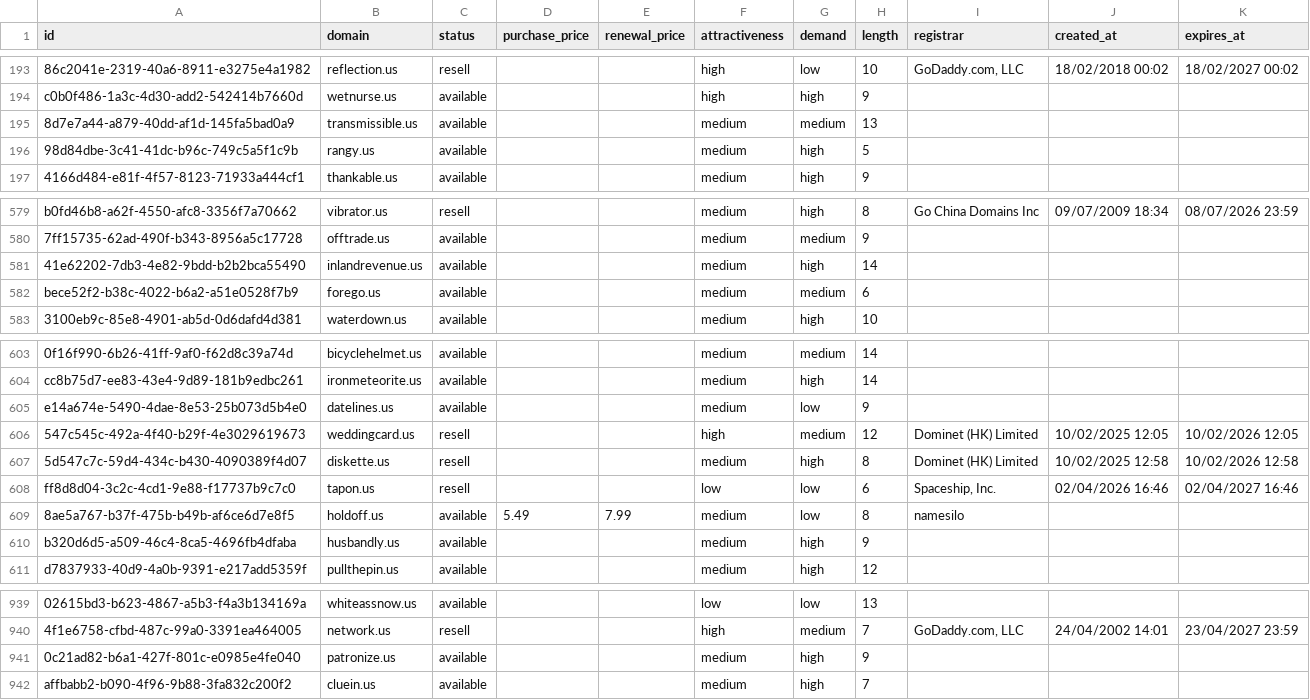
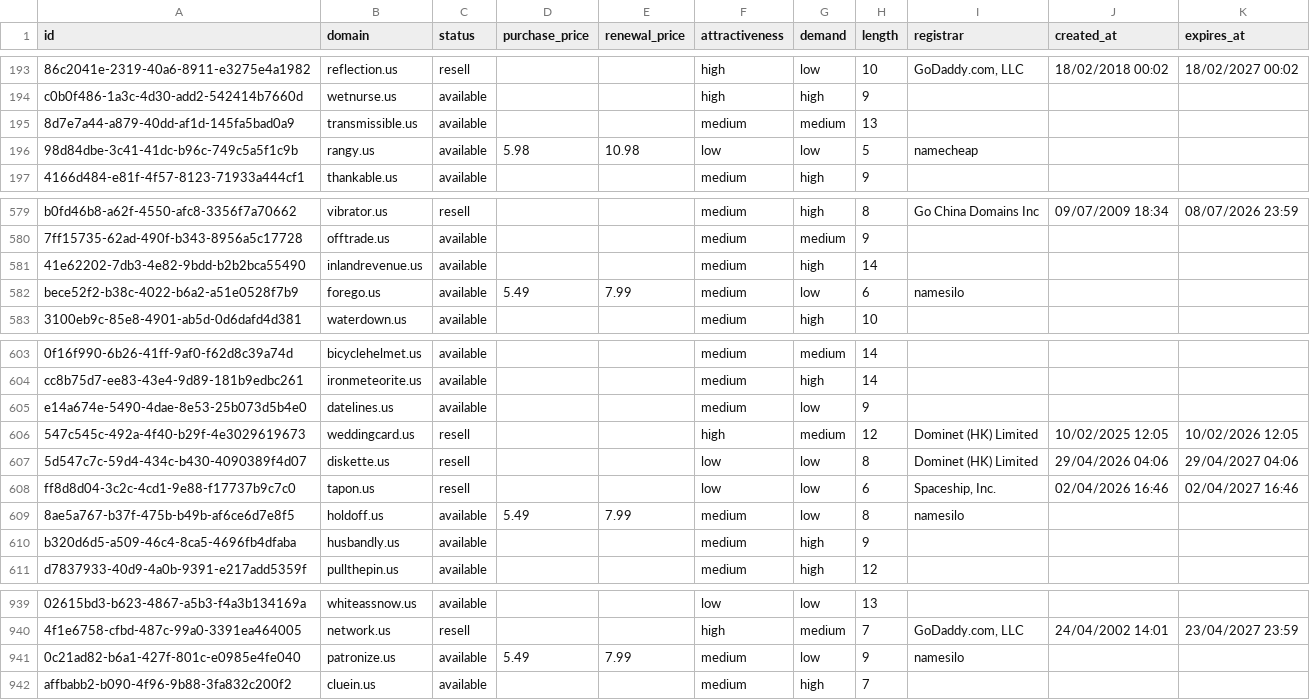
Before and after one commit to UniqueDomains/us-oneword-domains, a CSV file: us.csv, drawn as a sheet; only a part is shown, gaps mark what is left out; the diff names each change by its address in the sheet, - before the commit and + after, or states it on an @@ line.

Commit message:
Domains update

```diff
--- a/us.csv
+++ b/us.csv
-D196 (purchase_price): (empty)
+D196 (purchase_price): 5.98
-E196 (renewal_price): (empty)
+E196 (renewal_price): 10.98
-F196 (attractiveness): medium
+F196 (attractiveness): low
-G196 (demand): high
+G196 (demand): low
-I196 (registrar): (empty)
+I196 (registrar): namecheap
-D582 (purchase_price): (empty)
+D582 (purchase_price): 5.49
-E582 (renewal_price): (empty)
+E582 (renewal_price): 7.99
-G582 (demand): medium
+G582 (demand): low
-I582 (registrar): (empty)
+I582 (registrar): namesilo
-F607 (attractiveness): medium
+F607 (attractiveness): low
-G607 (demand): high
+G607 (demand): low
-J607 (created_at): 10/02/2025 12:58
+J607 (created_at): 29/04/2026 04:06
-K607 (expires_at): 10/02/2026 12:58
+K607 (expires_at): 29/04/2027 04:06
-D941 (purchase_price): (empty)
+D941 (purchase_price): 5.49
-E941 (renewal_price): (empty)
+E941 (renewal_price): 7.99
-G941 (demand): high
+G941 (demand): low
-I941 (registrar): (empty)
+I941 (registrar): namesilo
```
Also changed, not shown: 4 other files.
